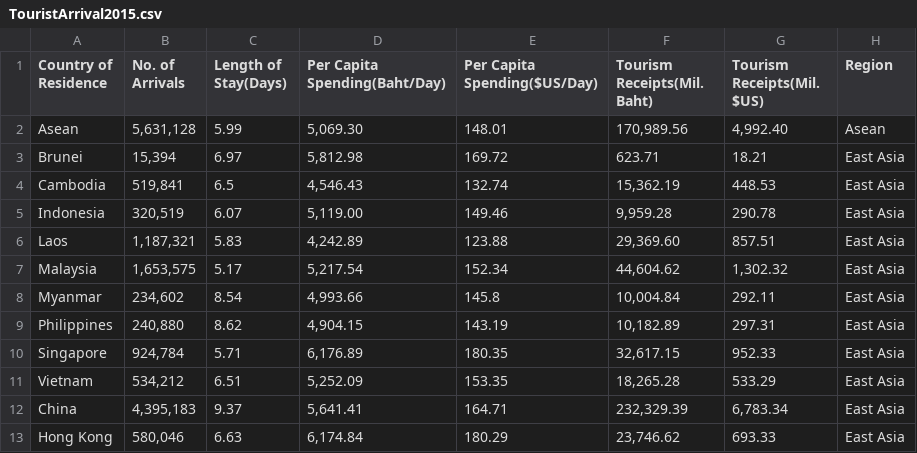
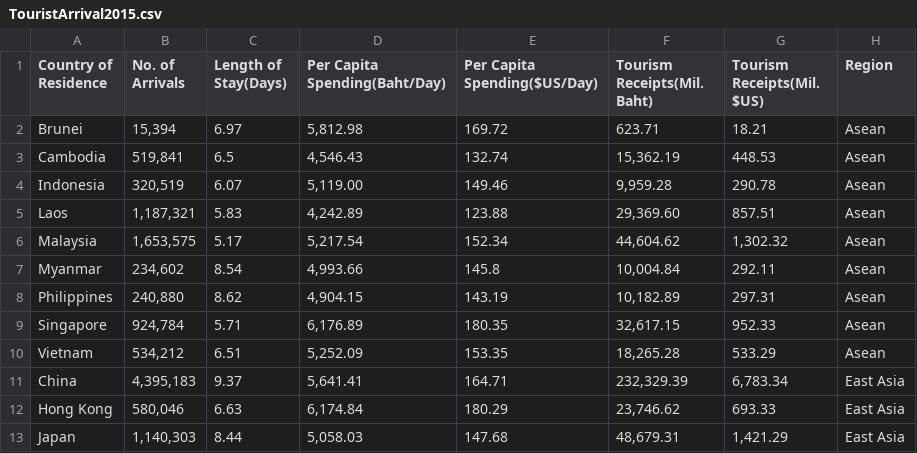
Before and after one commit to KagErou710/BIA, a CSV file: Data/TouristArrival2015.csv, drawn as a sheet; only a part is shown; the shorter side is filled out with more unchanged rows.

```diff
--- a/Data/TouristArrival2015.csv
+++ b/Data/TouristArrival2015.csv
@@ -1,12 +1,11 @@
 Country of Residence,No. of Arrivals,Length of Stay(Days),Per Capita Spending(Baht/Day),Per Capita Spending($US/Day),Tourism Receipts(Mil. Baht),Tourism Receipts(Mil. $US),Region
-Asean,"5,631,128",5.99,"5,069.30",148.01,"170,989.56","4,992.40",Asean
-Brunei,"15,394",6.97,"5,812.98",169.72,623.71,18.21,East Asia
-Cambodia,"519,841",6.5,"4,546.43",132.74,"15,362.19",448.53,East Asia
-Indonesia,"320,519",6.07,"5,119.00",149.46,"9,959.28",290.78,East Asia
-Laos,"1,187,321",5.83,"4,242.89",123.88,"29,369.60",857.51,East Asia
-Malaysia,"1,653,575",5.17,"5,217.54",152.34,"44,604.62","1,302.32",East Asia
-Myanmar,"234,602",8.54,"4,993.66",145.8,"10,004.84",292.11,East Asia
-Philippines,"240,880",8.62,"4,904.15",143.19,"10,182.89",297.31,East Asia
-Singapore,"924,784",5.71,"6,176.89",180.35,"32,617.15",952.33,East Asia
-Vietnam,"534,212",6.51,"5,252.09",153.35,"18,265.28",533.29,East Asia
+Brunei,"15,394",6.97,"5,812.98",169.72,623.71,18.21,Asean
+Cambodia,"519,841",6.5,"4,546.43",132.74,"15,362.19",448.53,Asean
+Indonesia,"320,519",6.07,"5,119.00",149.46,"9,959.28",290.78,Asean
+Laos,"1,187,321",5.83,"4,242.89",123.88,"29,369.60",857.51,Asean
+Malaysia,"1,653,575",5.17,"5,217.54",152.34,"44,604.62","1,302.32",Asean
+Myanmar,"234,602",8.54,"4,993.66",145.8,"10,004.84",292.11,Asean
+Philippines,"240,880",8.62,"4,904.15",143.19,"10,182.89",297.31,Asean
+Singapore,"924,784",5.71,"6,176.89",180.35,"32,617.15",952.33,Asean
+Vietnam,"534,212",6.51,"5,252.09",153.35,"18,265.28",533.29,Asean
 China,"4,395,183",9.37,"5,641.41",164.71,"232,329.39","6,783.34",East Asia
```
Also changed, not shown: Data/TouristArrival2016.csv, Data/TouristArrival2017.csv, 6 other files.
